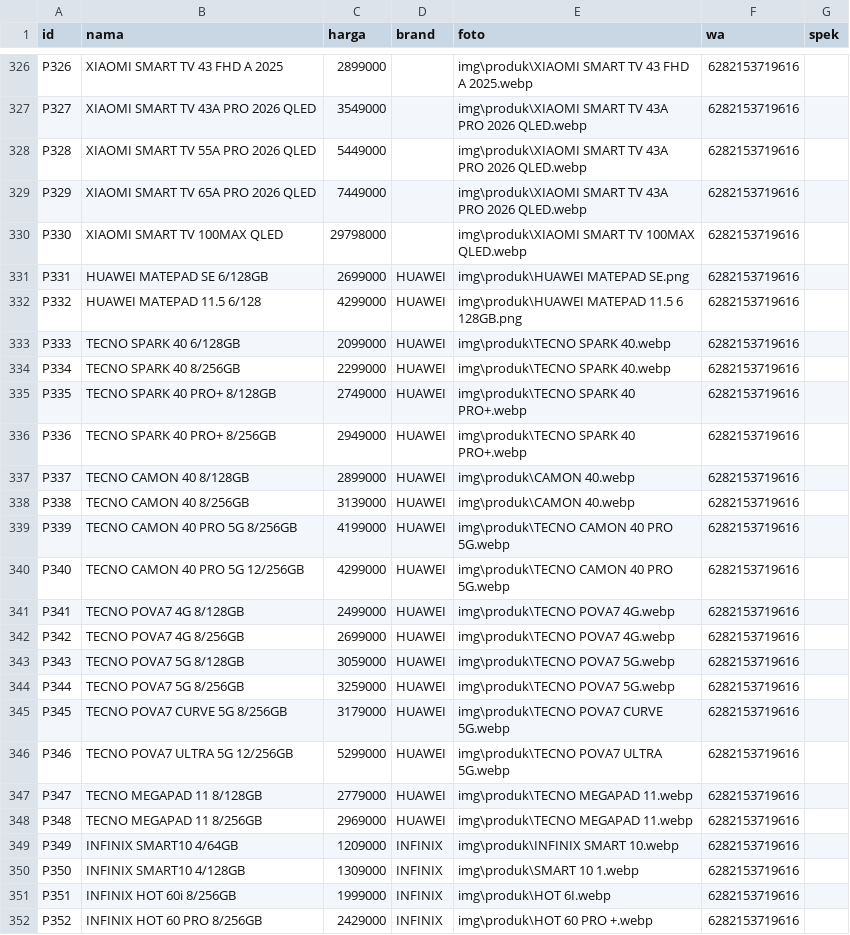
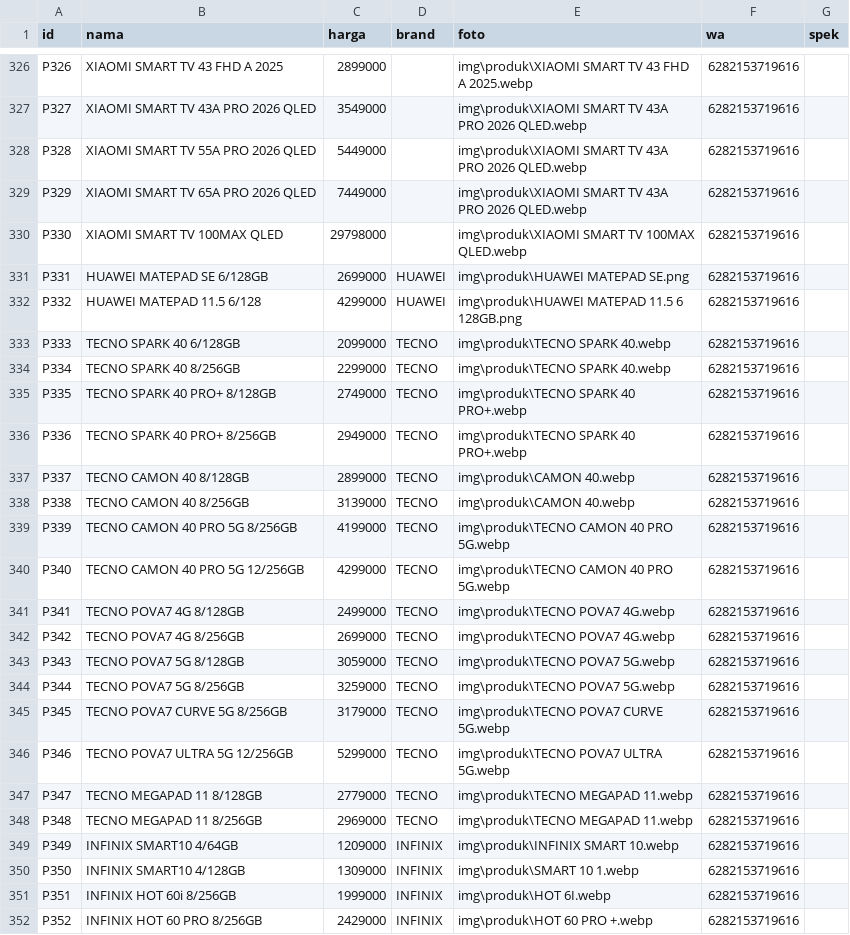
Before and after one commit to fendyfreelancestore/fendyfreelancestore, a CSV file: produk.csv, drawn as a sheet; only a part is shown, gaps mark what is left out.

Commit message:
Add files via upload

```diff
--- a/produk.csv
+++ b/produk.csv
@@ -332,18 +332,18 @@ P331,HUAWEI MATEPAD SE 6/128GB,2699000,HUAWEI,img\produk\HUAWEI MATEPAD SE.png,6
 P332,HUAWEI MATEPAD 11.5  6/128,4299000,HUAWEI,img\produk\HUAWEI MATEPAD 11.5 6 128GB.png,6282153719616,
-P333,TECNO SPARK 40 6/128GB,2099000,HUAWEI,img\produk\TECNO SPARK 40.webp,6282153719616,
-P334,TECNO SPARK 40 8/256GB,2299000,HUAWEI,img\produk\TECNO SPARK 40.webp,6282153719616,
-P335,TECNO SPARK 40 PRO+ 8/128GB,2749000,HUAWEI,img\produk\TECNO SPARK 40 PRO+.webp,6282153719616,
-P336,TECNO SPARK 40 PRO+ 8/256GB,2949000,HUAWEI,img\produk\TECNO SPARK 40 PRO+.webp,6282153719616,
-P337,TECNO CAMON 40 8/128GB,2899000,HUAWEI,img\produk\CAMON 40.webp,6282153719616,
-P338,TECNO CAMON 40 8/256GB,3139000,HUAWEI,img\produk\CAMON 40.webp,6282153719616,
-P339,TECNO CAMON 40 PRO 5G 8/256GB,4199000,HUAWEI,img\produk\TECNO CAMON 40 PRO 5G.webp,6282153719616,
-P340,TECNO CAMON 40 PRO 5G 12/256GB,4299000,HUAWEI,img\produk\TECNO CAMON 40 PRO 5G.webp,6282153719616,
-P341,TECNO POVA7 4G 8/128GB,2499000,HUAWEI,img\produk\TECNO POVA7 4G.webp,6282153719616,
-P342,TECNO POVA7 4G 8/256GB,2699000,HUAWEI,img\produk\TECNO POVA7 4G.webp,6282153719616,
-P343,TECNO POVA7 5G 8/128GB,3059000,HUAWEI,img\produk\TECNO POVA7 5G.webp,6282153719616,
-P344,TECNO POVA7 5G 8/256GB,3259000,HUAWEI,img\produk\TECNO POVA7 5G.webp,6282153719616,
-P345,TECNO POVA7 CURVE 5G 8/256GB,3179000,HUAWEI,img\produk\TECNO POVA7 CURVE 5G.webp,6282153719616,
-P346,TECNO POVA7 ULTRA 5G 12/256GB,5299000,HUAWEI,img\produk\TECNO POVA7 ULTRA 5G.webp,6282153719616,
-P347,TECNO MEGAPAD 11 8/128GB,2779000,HUAWEI,img\produk\TECNO MEGAPAD 11.webp,6282153719616,
-P348,TECNO MEGAPAD 11 8/256GB,2969000,HUAWEI,img\produk\TECNO MEGAPAD 11.webp,6282153719616,
+P333,TECNO SPARK 40 6/128GB,2099000,TECNO,img\produk\TECNO SPARK 40.webp,6282153719616,
+P334,TECNO SPARK 40 8/256GB,2299000,TECNO,img\produk\TECNO SPARK 40.webp,6282153719616,
+P335,TECNO SPARK 40 PRO+ 8/128GB,2749000,TECNO,img\produk\TECNO SPARK 40 PRO+.webp,6282153719616,
+P336,TECNO SPARK 40 PRO+ 8/256GB,2949000,TECNO,img\produk\TECNO SPARK 40 PRO+.webp,6282153719616,
+P337,TECNO CAMON 40 8/128GB,2899000,TECNO,img\produk\CAMON 40.webp,6282153719616,
+P338,TECNO CAMON 40 8/256GB,3139000,TECNO,img\produk\CAMON 40.webp,6282153719616,
+P339,TECNO CAMON 40 PRO 5G 8/256GB,4199000,TECNO,img\produk\TECNO CAMON 40 PRO 5G.webp,6282153719616,
+P340,TECNO CAMON 40 PRO 5G 12/256GB,4299000,TECNO,img\produk\TECNO CAMON 40 PRO 5G.webp,6282153719616,
+P341,TECNO POVA7 4G 8/128GB,2499000,TECNO,img\produk\TECNO POVA7 4G.webp,6282153719616,
+P342,TECNO POVA7 4G 8/256GB,2699000,TECNO,img\produk\TECNO POVA7 4G.webp,6282153719616,
+P343,TECNO POVA7 5G 8/128GB,3059000,TECNO,img\produk\TECNO POVA7 5G.webp,6282153719616,
+P344,TECNO POVA7 5G 8/256GB,3259000,TECNO,img\produk\TECNO POVA7 5G.webp,6282153719616,
+P345,TECNO POVA7 CURVE 5G 8/256GB,3179000,TECNO,img\produk\TECNO POVA7 CURVE 5G.webp,6282153719616,
+P346,TECNO POVA7 ULTRA 5G 12/256GB,5299000,TECNO,img\produk\TECNO POVA7 ULTRA 5G.webp,6282153719616,
+P347,TECNO MEGAPAD 11 8/128GB,2779000,TECNO,img\produk\TECNO MEGAPAD 11.webp,6282153719616,
+P348,TECNO MEGAPAD 11 8/256GB,2969000,TECNO,img\produk\TECNO MEGAPAD 11.webp,6282153719616,
 P349,INFINIX SMART10 4/64GB,1209000,INFINIX,img\produk\INFINIX SMART 10.webp,6282153719616,
```
